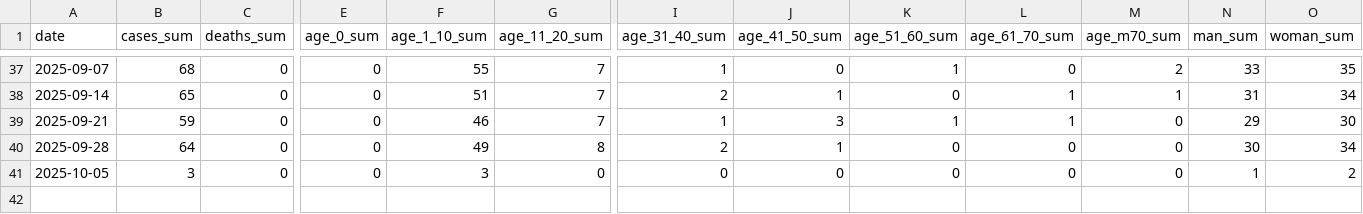
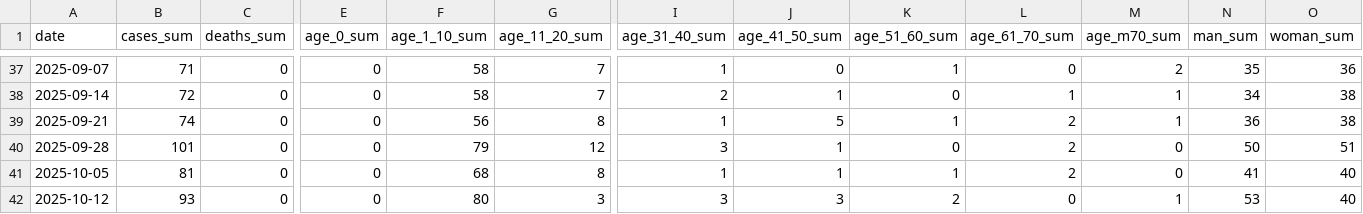
Before and after one commit to guib1/analise-temporal-municipios, a CSV file: data/output/datasus/weekly_3550308_asma.csv, drawn as a sheet; only a part is shown, gaps mark what is left out; rows hold the shown columns only; the diff covers the shown part only; the diff names each change by its address in the sheet, - before the commit and + after, or states it on an @@ line.

```diff
--- a/data/output/datasus/weekly_3550308_asma.csv
+++ b/data/output/datasus/weekly_3550308_asma.csv
-B37 (cases_sum): 68
+B37 (cases_sum): 71
-F37 (age_1_10_sum): 55
+F37 (age_1_10_sum): 58
-N37 (man_sum): 33
+N37 (man_sum): 35
-O37 (woman_sum): 35
+O37 (woman_sum): 36
-B38 (cases_sum): 65
+B38 (cases_sum): 72
-F38 (age_1_10_sum): 51
+F38 (age_1_10_sum): 58
-N38 (man_sum): 31
+N38 (man_sum): 34
-O38 (woman_sum): 34
+O38 (woman_sum): 38
-B39 (cases_sum): 59
+B39 (cases_sum): 74
-F39 (age_1_10_sum): 46
+F39 (age_1_10_sum): 56
-G39 (age_11_20_sum): 7
+G39 (age_11_20_sum): 8
-J39 (age_41_50_sum): 3
+J39 (age_41_50_sum): 5
-L39 (age_61_70_sum): 1
+L39 (age_61_70_sum): 2
-M39 (age_m70_sum): 0
+M39 (age_m70_sum): 1
-N39 (man_sum): 29
+N39 (man_sum): 36
-O39 (woman_sum): 30
+O39 (woman_sum): 38
-B40 (cases_sum): 64
+B40 (cases_sum): 101
-F40 (age_1_10_sum): 49
+F40 (age_1_10_sum): 79
-G40 (age_11_20_sum): 8
+G40 (age_11_20_sum): 12
-I40 (age_31_40_sum): 2
+I40 (age_31_40_sum): 3
-L40:L41 (age_61_70_sum): 0
+L40:L41 (age_61_70_sum): 2
-N40 (man_sum): 30
+N40 (man_sum): 50
-O40 (woman_sum): 34
+O40 (woman_sum): 51
-B41 (cases_sum): 3
+B41 (cases_sum): 81
-F41 (age_1_10_sum): 3
+F41 (age_1_10_sum): 68
-G41 (age_11_20_sum): 0
+G41 (age_11_20_sum): 8
-I41 (age_31_40_sum): 0
+I41 (age_31_40_sum): 1
-J41 (age_41_50_sum): 0
+J41 (age_41_50_sum): 1
-K41 (age_51_60_sum): 0
+K41 (age_51_60_sum): 1
-N41 (man_sum): 1
+N41 (man_sum): 41
-O41 (woman_sum): 2
+O41 (woman_sum): 40
+row 42: 2025-10-12 | 93 | 0 | 0 | 80 | 3 | 3 | 3 | 2 | 0 | 1 | 53 | 40
```
Also changed, not shown: 3 added rows and 30 edited cells elsewhere in this file, data/output/cetesb/cetesb_data.csv, 7 other files.
